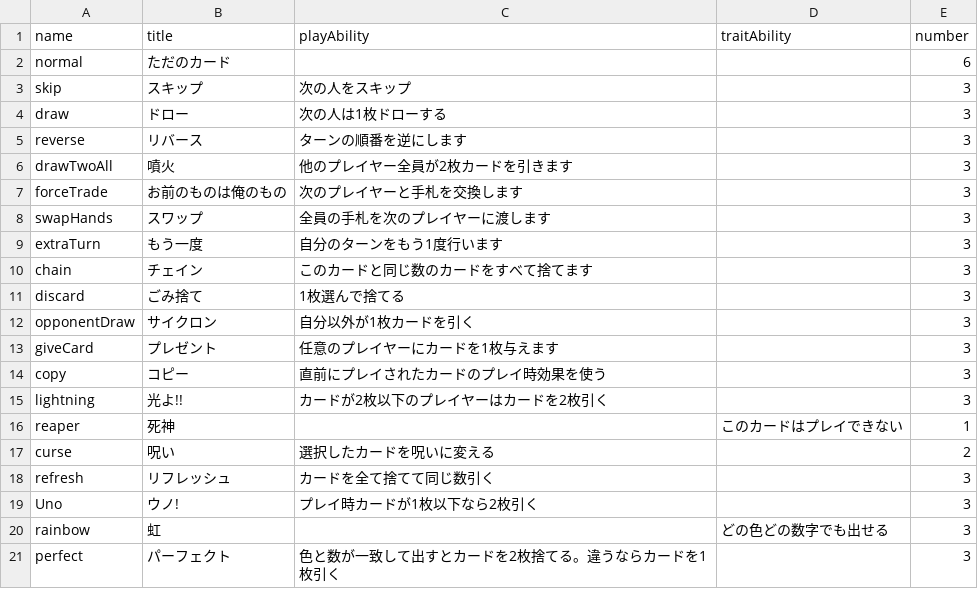
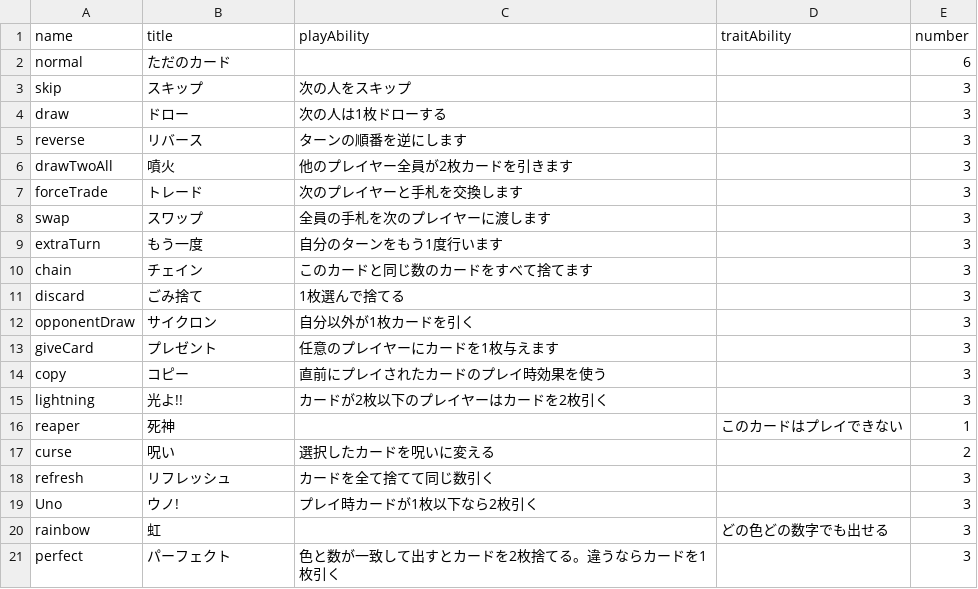
Before and after one commit to takapi-s/numeris, a CSV file: public/decks/NormalDeck.csv, drawn as a sheet.

```diff
--- a/public/decks/NormalDeck.csv
+++ b/public/decks/NormalDeck.csv
@@ -6,4 +6,4 @@ reverse,リバース,ターンの順番を逆にします,,3
 drawTwoAll,噴火,他のプレイヤー全員が2枚カードを引きます,,3
-forceTrade,お前のものは俺のもの,次のプレイヤーと手札を交換します,,3
-swapHands,スワップ,全員の手札を次のプレイヤーに渡します,,3
+forceTrade,トレード,次のプレイヤーと手札を交換します,,3
+swap,スワップ,全員の手札を次のプレイヤーに渡します,,3
 extraTurn,もう一度,自分のターンをもう1度行います,,3
```
Also changed, not shown: 54 other files.
